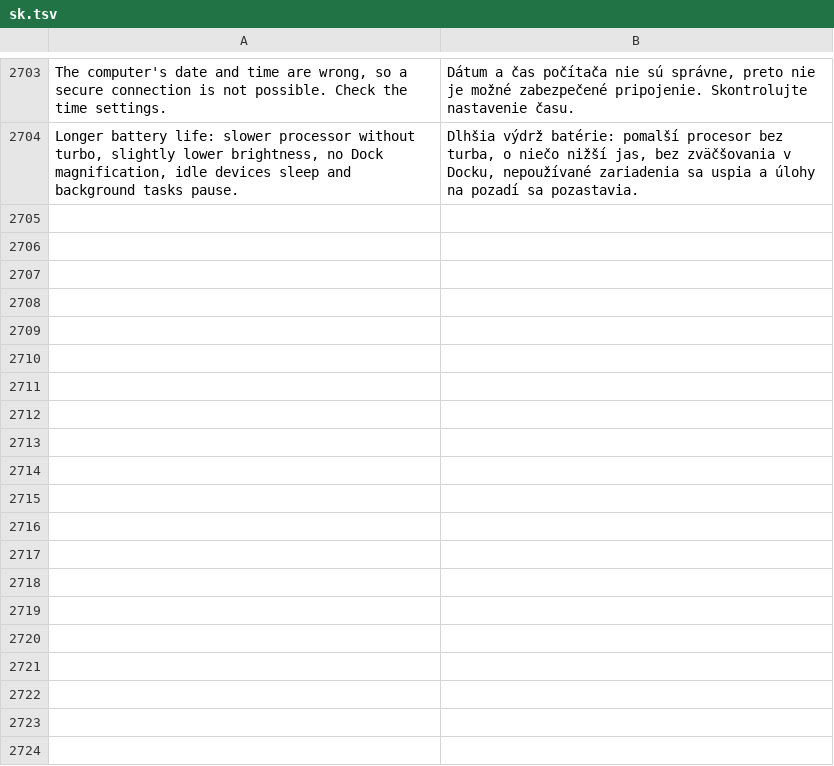
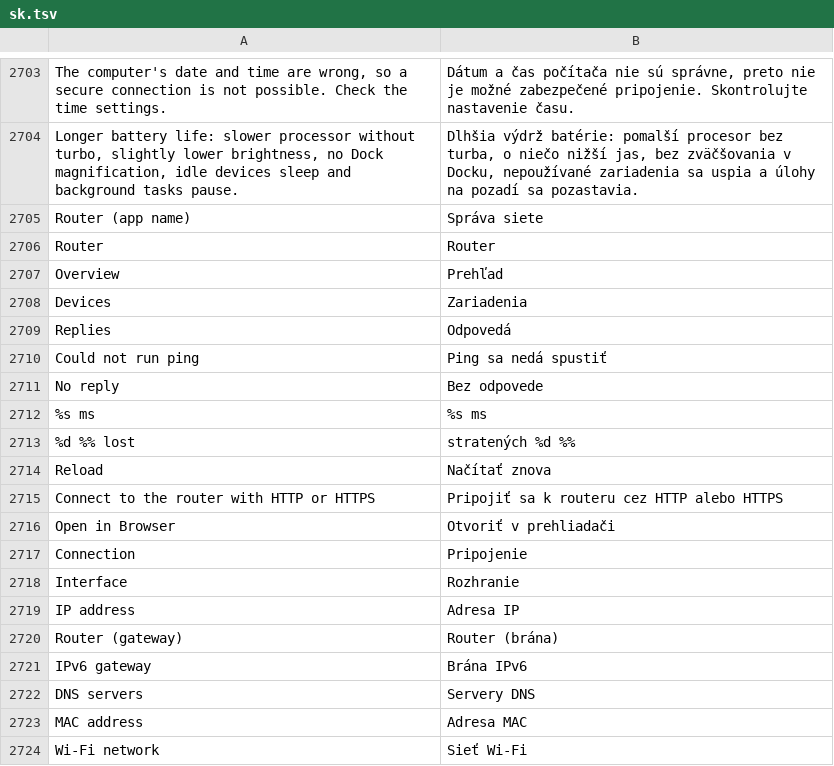
Before and after one commit to luxopes/LuxOS-Arch, a TSV file: packages/luxos-i18n/files/sk.tsv, drawn as a sheet; only a part is shown, gaps mark what is left out; the diff covers the shown part only; the diff names each change by its address in the sheet, - before the commit and + after, or states it on an @@ line.

Commit message:
Displays: macOS-like monitor arrangement; new Router app (network administration)
Displays > Arrangement: monitors as scaled rectangles, drag to snap to an edge
(no overlaps, no gaps, edge alignment), white bar = main display with menu bar
and Dock, mirror switch. Same 15 s confirm/revert. Layouts saved per set of
monitors (connector|EDID, EDID-only fallback) in displays.json and applied by
luxos-displays auto (login, hotplug); panel output Primary and Plank monitor ''.

Router (luxos-router, cs Sprava site): network info, router web admin in an
ephemeral WebKitGTK view limited to LAN addresses (outside links -> browser),
self-signed cert only for the gateway after confirmation, no stored passwords,
LAN devices (ip neigh + local OUI), ping/DNS/public IP/speed tools.

i18n for all 12 languages, docs (network-admin.md), tests with fake xrandr/ip.
luxos-i18n 36, luxos-docs 11 (luxos-desktop already bumped to 39).

```diff
--- a/packages/luxos-i18n/files/sk.tsv
+++ b/packages/luxos-i18n/files/sk.tsv
+row 2705: Router (app name) | Správa siete
+row 2706: Router | Router
+row 2707: Overview | Prehľad
+row 2708: Devices | Zariadenia
+row 2709: Replies | Odpovedá
+row 2710: Could not run ping | Ping sa nedá spustiť
+row 2711: No reply | Bez odpovede
+row 2712: %s ms | %s ms
+row 2713: %d %% lost | stratených %d %%
+row 2714: Reload | Načítať znova
+row 2715: Connect to the router with HTTP or HTTPS | Pripojiť sa k routeru cez HTTP alebo HTTPS
+row 2716: Open in Browser | Otvoriť v prehliadači
+row 2717: Connection | Pripojenie
+row 2718: Interface | Rozhranie
+row 2719: IP address | Adresa IP
+row 2720: Router (gateway) | Router (brána)
+row 2721: IPv6 gateway | Brána IPv6
+row 2722: DNS servers | Servery DNS
+row 2723: MAC address | Adresa MAC
+row 2724: Wi-Fi network | Sieť Wi‑Fi
```
Also changed, not shown: 52 added rows elsewhere in this file, packages/luxos-i18n/files/it.tsv, packages/luxos-i18n/files/nl.tsv, 34 other files.
